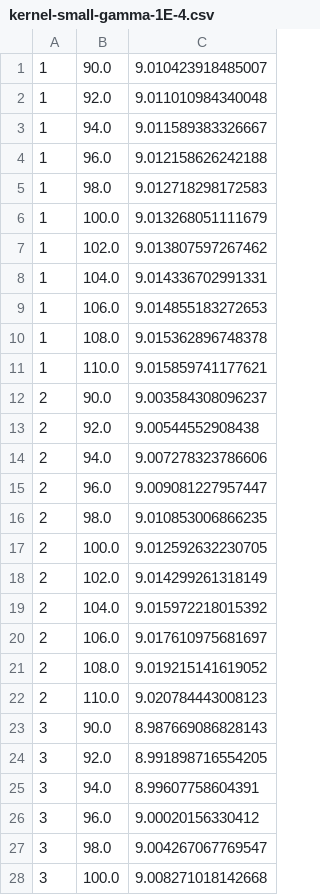
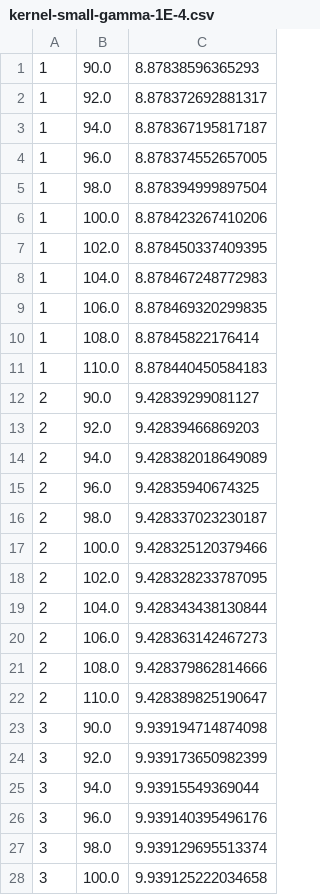
Before and after one commit to nikhilpb/java-main, a CSV file: results/kernel-small-gamma-1E-4.csv, drawn as a sheet; only a part is shown; the diff covers the shown part only.

```diff
--- a/results/kernel-small-gamma-1E-4.csv
+++ b/results/kernel-small-gamma-1E-4.csv
@@ -1,28 +1,28 @@
-1,90.0,9.010423918485007
-1,92.0,9.011010984340048
-1,94.0,9.011589383326667
-1,96.0,9.012158626242188
-1,98.0,9.012718298172583
-1,100.0,9.013268051111679
-1,102.0,9.013807597267462
-1,104.0,9.014336702991331
-1,106.0,9.014855183272653
-1,108.0,9.015362896748378
-1,110.0,9.015859741177621
-2,90.0,9.003584308096237
-2,92.0,9.00544552908438
-2,94.0,9.007278323786606
-2,96.0,9.009081227957447
-2,98.0,9.010853006866235
-2,100.0,9.012592632230705
-2,102.0,9.014299261318149
-2,104.0,9.015972218015392
-2,106.0,9.017610975681697
-2,108.0,9.019215141619052
-2,110.0,9.020784443008123
-3,90.0,8.987669086828143
-3,92.0,8.991898716554205
-3,94.0,8.99607758604391
-3,96.0,9.00020156330412
-3,98.0,9.004267067769547
-3,100.0,9.008271018142668
+1,90.0,8.87838596365293
+1,92.0,8.878372692881317
+1,94.0,8.878367195817187
+1,96.0,8.878374552657005
+1,98.0,8.878394999897504
+1,100.0,8.878423267410206
+1,102.0,8.878450337409395
+1,104.0,8.878467248772983
+1,106.0,8.878469320299835
+1,108.0,8.87845822176414
+1,110.0,8.878440450584183
+2,90.0,9.42839299081127
+2,92.0,9.42839466869203
+2,94.0,9.428382018649089
+2,96.0,9.42835940674325
+2,98.0,9.428337023230187
+2,100.0,9.428325120379466
+2,102.0,9.428328233787095
+2,104.0,9.428343438130844
+2,106.0,9.428363142467273
+2,108.0,9.428379862814666
+2,110.0,9.428389825190647
+3,90.0,9.939194714874098
+3,92.0,9.939173650982399
+3,94.0,9.93915549369044
+3,96.0,9.939140395496176
+3,98.0,9.939129695513374
+3,100.0,9.939125222034658
```
Also changed, not shown: 5 edited cells elsewhere in this file, 2 other files.
